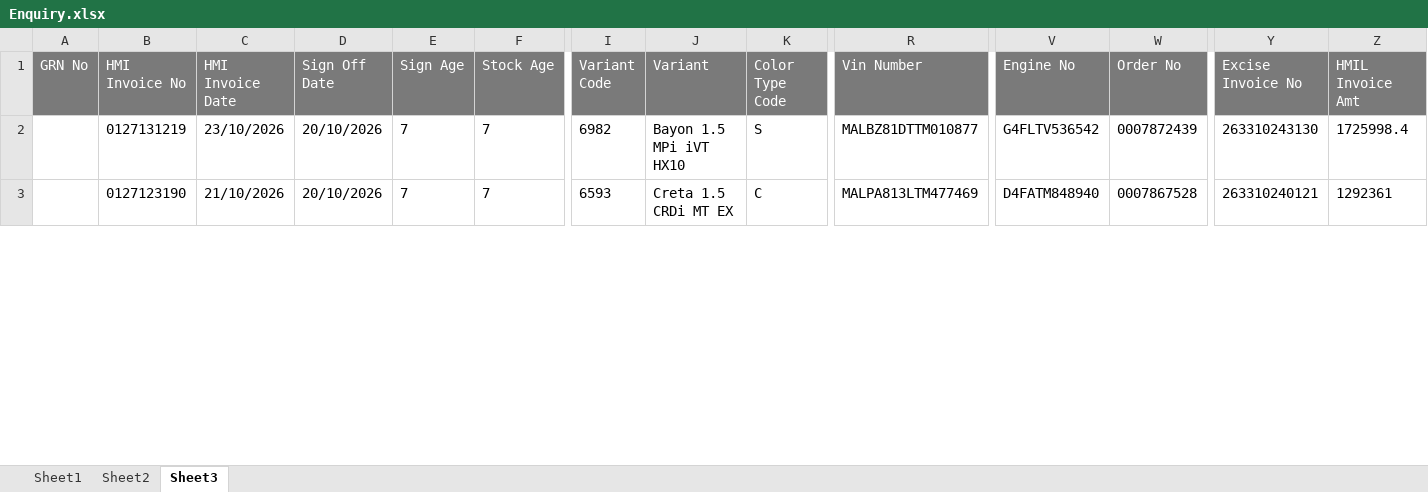
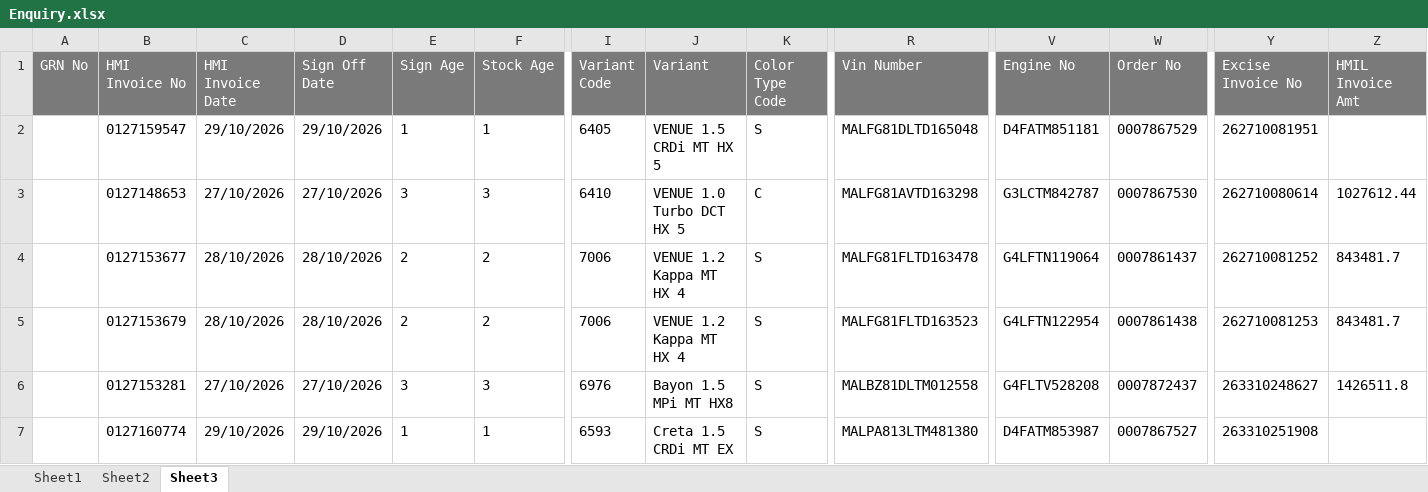
Before and after one commit to UnnatiM2009/Hyundai_ETBR, an Excel workbook: data/Enquiry.xlsx, sheet Sheet3, drawn as a sheet; only a part is shown, gaps mark what is left out; values as stored, in another font and other column widths than the file's, no borders; addresses are those after the commit; rows hold the shown columns only; the diff covers the shown part only; the diff names each change by its address in the sheet, - before the commit and + after, or states it on an @@ line.

```diff
--- a/data/Enquiry.xlsx (sheet Sheet3)
+++ b/data/Enquiry.xlsx (sheet Sheet3)
+row 2:  | 0127159547 | 29/10/2026 | 29/10/2026 | 1 | 1 | 6405 | VENUE 1.5 CRDi MT HX 5 | S | MALFG81DLTD165048 | D4FATM851181 | 0007867529 | 262710081951
+row 3:  | 0127148653 | 27/10/2026 | 27/10/2026 | 3 | 3 | 6410 | VENUE 1.0 Turbo DCT HX 5 | C | MALFG81AVTD163298 | G3LCTM842787 | 0007867530 | 262710080614 | 1027612.44
+row 4:  | 0127153677 | 28/10/2026 | 28/10/2026 | 2 | 2 | 7006 | VENUE 1.2 Kappa MT HX 4 | S | MALFG81FLTD163478 | G4LFTN119064 | 0007861437 | 262710081252 | 843481.7
+row 5:  | 0127153679 | 28/10/2026 | 28/10/2026 | 2 | 2 | 7006 | VENUE 1.2 Kappa MT HX 4 | S | MALFG81FLTD163523 | G4LFTN122954 | 0007861438 | 262710081253 | 843481.7
-B6 (HMI Invoice No): 0127131219
+B6 (HMI Invoice No): 0127153281
-C6 (HMI Invoice Date): 23/10/2026
+C6 (HMI Invoice Date): 27/10/2026
-D6 (Sign Off Date): 20/10/2026
+D6 (Sign Off Date): 27/10/2026
-E6 (Sign Age): 7
+E6 (Sign Age): 3
-F6 (Stock Age): 7
+F6 (Stock Age): 3
-I6 (Variant Code): 6982
+I6 (Variant Code): 6976
-J6 (Variant): Bayon 1.5 MPi iVT HX10
+J6 (Variant): Bayon 1.5 MPi MT HX8
-R6 (Vin Number): MALBZ81DTTM010877
+R6 (Vin Number): MALBZ81DLTM012558
-V6 (Engine No): G4FLTV536542
+V6 (Engine No): G4FLTV528208
-W6 (Order No): 0007872439
+W6 (Order No): 0007872437
-Y6 (Excise Invoice No): 263310243130
+Y6 (Excise Invoice No): 263310248627
-Z6 (HMIL Invoice Amt): 1725998.4
+Z6 (HMIL Invoice Amt): 1426511.8
-B7 (HMI Invoice No): 0127123190
+B7 (HMI Invoice No): 0127160774
-C7 (HMI Invoice Date): 21/10/2026
+C7 (HMI Invoice Date): 29/10/2026
-D7 (Sign Off Date): 20/10/2026
+D7 (Sign Off Date): 29/10/2026
-E7 (Sign Age): 7
+E7 (Sign Age): 1
-F7 (Stock Age): 7
+F7 (Stock Age): 1
-K7 (Color Type Code): C
+K7 (Color Type Code): S
-R7 (Vin Number): MALPA813LTM477469
+R7 (Vin Number): MALPA813LTM481380
-V7 (Engine No): D4FATM848940
+V7 (Engine No): D4FATM853987
-W7 (Order No): 0007867528
+W7 (Order No): 0007867527
-Y7 (Excise Invoice No): 263310240121
+Y7 (Excise Invoice No): 263310251908
-Z7 (HMIL Invoice Amt): 1292361
+Z7 (HMIL Invoice Amt): (empty)
```
Also changed, not shown: 29 edited cells elsewhere in this sheet, sheet Sheet1, sheet Sheet2.
